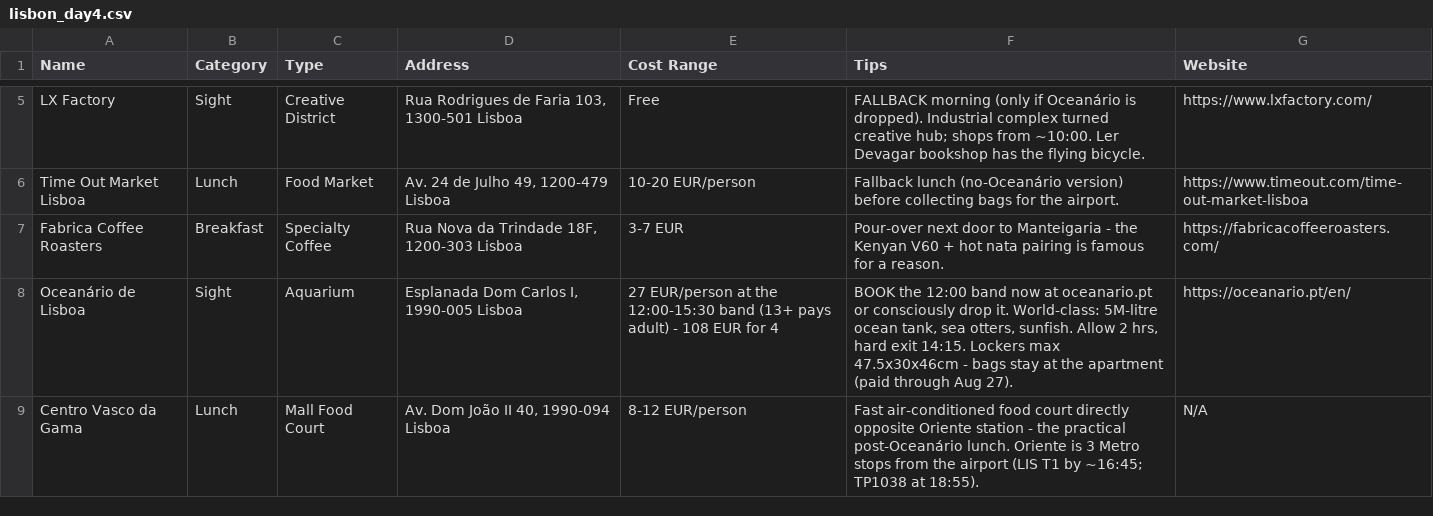
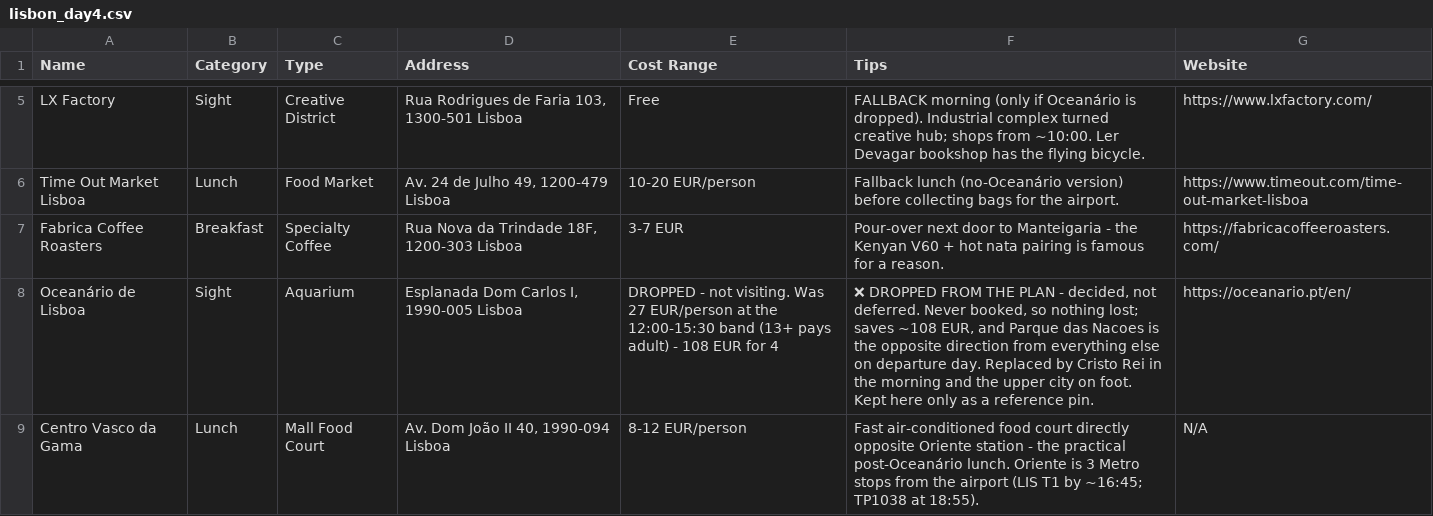
Before and after one commit to syavaYki/euro-trip-2026, a CSV file: docs/goog-map-data/lisbon_day4.csv, drawn as a sheet; only a part is shown, gaps mark what is left out; the diff covers the shown part only.

```diff
--- a/docs/goog-map-data/lisbon_day4.csv
+++ b/docs/goog-map-data/lisbon_day4.csv
@@ -7,3 +7,3 @@ Time Out Market Lisboa,Lunch,Food Market,"Av. 24 de Julho 49, 1200-479 Lisboa","
 Fabrica Coffee Roasters,Breakfast,Specialty Coffee,"Rua Nova da Trindade 18F, 1200-303 Lisboa","3-7 EUR","Pour-over next door to Manteigaria - the Kenyan V60 + hot nata pairing is famous for a reason.",https://fabricacoffeeroasters.com/
-Oceanário de Lisboa,Sight,Aquarium,"Esplanada Dom Carlos I, 1990-005 Lisboa","27 EUR/person at the 12:00-15:30 band (13+ pays adult) - 108 EUR for 4","BOOK the 12:00 band now at oceanario.pt or consciously drop it. World-class: 5M-litre ocean tank, sea otters, sunfish. Allow 2 hrs, hard exit 14:15. Lockers max 47.5x30x46cm - bags stay at the apartment (paid through Aug 27).",https://oceanario.pt/en/
+Oceanário de Lisboa,Sight,Aquarium,"Esplanada Dom Carlos I, 1990-005 Lisboa","DROPPED - not visiting. Was 27 EUR/person at the 12:00-15:30 band (13+ pays adult) - 108 EUR for 4","❌ DROPPED FROM THE PLAN - decided, not deferred. Never booked, so nothing lost; saves ~108 EUR, and Parque das Nacoes is the opposite direction from everything else on departure day. Replaced by Cristo Rei in the morning and the upper city on foot. Kept here only as a reference pin.",https://oceanario.pt/en/
 Centro Vasco da Gama,Lunch,Mall Food Court,"Av. Dom João II 40, 1990-094 Lisboa","8-12 EUR/person","Fast air-conditioned food court directly opposite Oriente station - the practical post-Oceanário lunch. Oriente is 3 Metro stops from the airport (LIS T1 by ~16:45; TP1038 at 18:55).",N/A
```
Also changed, not shown: 4 added rows and 1 edited cell elsewhere in this file, docs/goog-map-data/lisbon_day3.csv, 3 other files.
